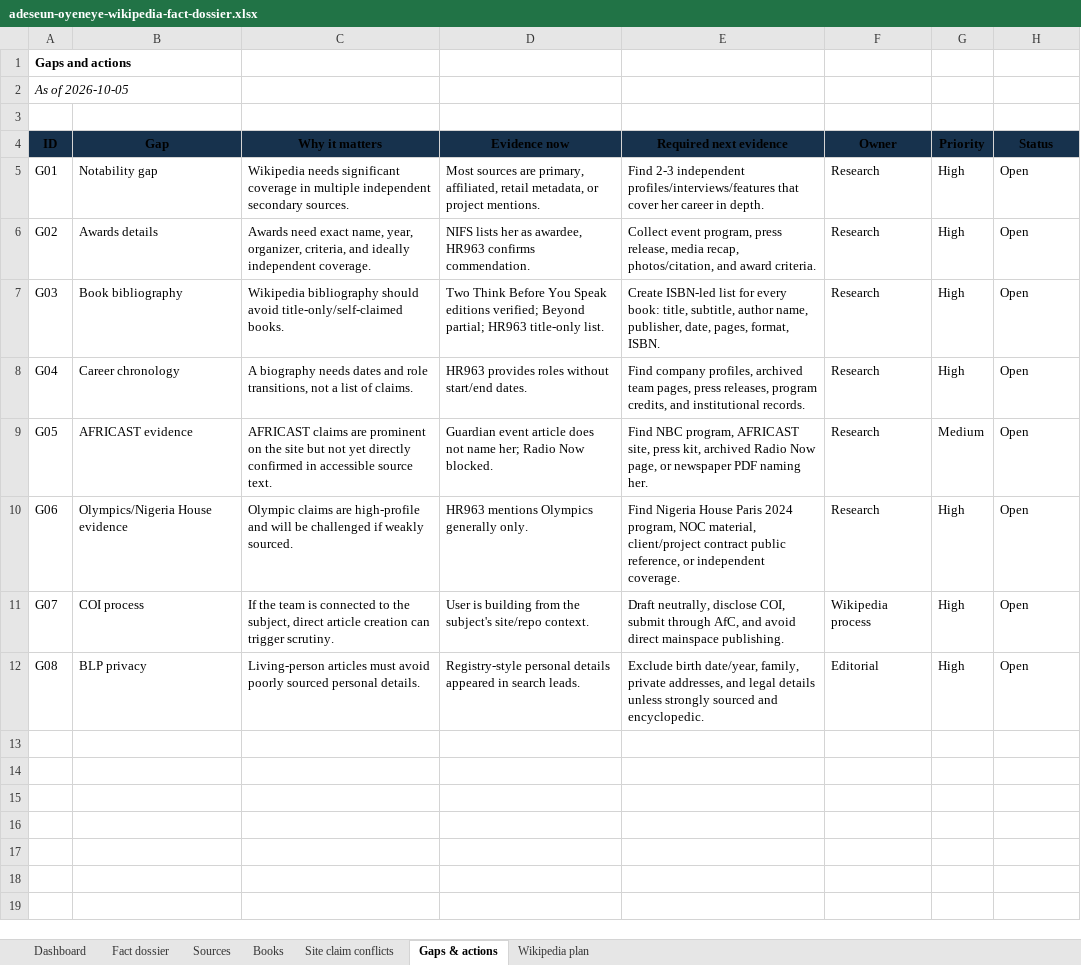
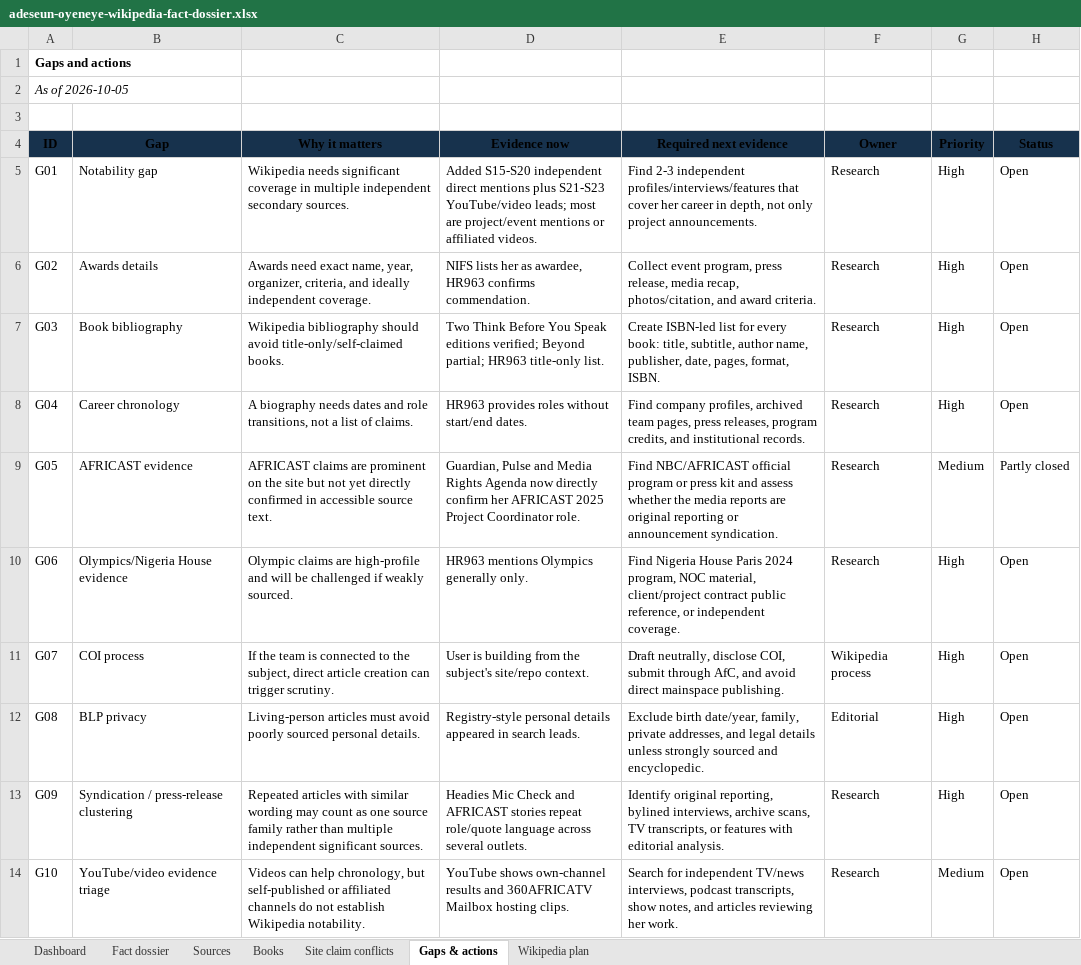
Before and after one commit to obinna-paul/adeseun-website, an Excel workbook: outputs/adeseun-wikipedia-dossier-2026-10-05/adeseun-oyeneye-wikipedia-fact-dossier.xlsx, sheet Gaps & actions, drawn as a sheet; values as stored, in another font and other column widths than the file's, no borders; conditional formats and table styles not drawn; the diff names each change by its address in the sheet, - before the commit and + after, or states it on an @@ line.

Commit message:
Add deeper Adeseun source research

```diff
--- a/outputs/adeseun-wikipedia-dossier-2026-10-05/adeseun-oyeneye-wikipedia-fact-dossier.xlsx (sheet Gaps & actions)
+++ b/outputs/adeseun-wikipedia-dossier-2026-10-05/adeseun-oyeneye-wikipedia-fact-dossier.xlsx (sheet Gaps & actions)
-D5 (Evidence now): Most sources are primary, affiliated, retail metadata, or project mentions.
+D5 (Evidence now): Added S15-S20 independent direct mentions plus S21-S23 YouTube/video leads; most are project/event mentions or affiliated videos.
-E5 (Required next evidence): …career in depth.
+E5 (Required next evidence): …career in depth, not only project announcements.
-D9 (Evidence now): Guardian event article does not name her; Radio Now blocked.
+D9 (Evidence now): Guardian, Pulse and Media Rights Agenda now directly confirm her AFRICAST 2025 Project Coordinator role.
-E9 (Required next evidence): Find NBC program, AFRICAST site, press kit, archived Radio Now page, or newspaper PDF naming her.
+E9 (Required next evidence): Find NBC/AFRICAST official program or press kit and assess whether the media reports are original reporting or announcement syndication.
-H9 (Status): Open
+H9 (Status): Partly closed
+row 13: G09 | Syndication / press-release clustering | Repeated articles with similar wording may count as one source family rather than multiple independent significant sources. | Headies Mic Check and AFRICAST stories repeat role/quote language across several outlets. | Identify original reporting, bylined interviews, archive scans, TV transcripts, or features with editorial analysis. | Research | High | Open
+row 14: G10 | YouTube/video evidence triage | Videos can help chronology, but self-published or affiliated channels do not establish Wikipedia notability. | YouTube shows own-channel results and 360AFRICATV Mailbox hosting clips. | Search for independent TV/news interviews, podcast transcripts, show notes, and articles reviewing her work. | Research | Medium | Open
```
Also changed, not shown: sheet Sources, sheet Fact dossier, sheet Dashboard.
